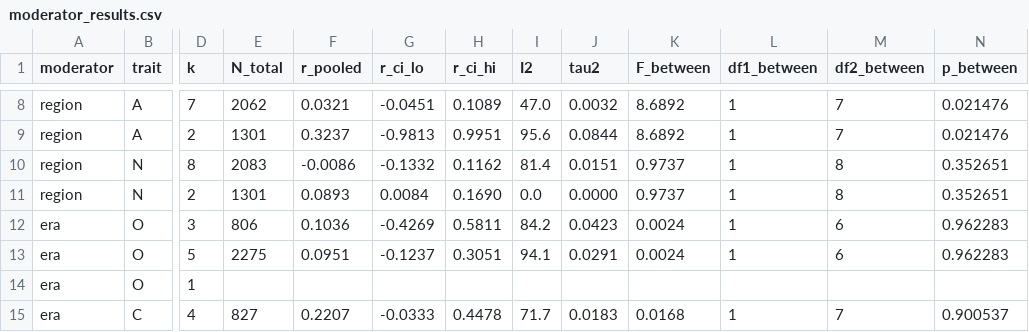
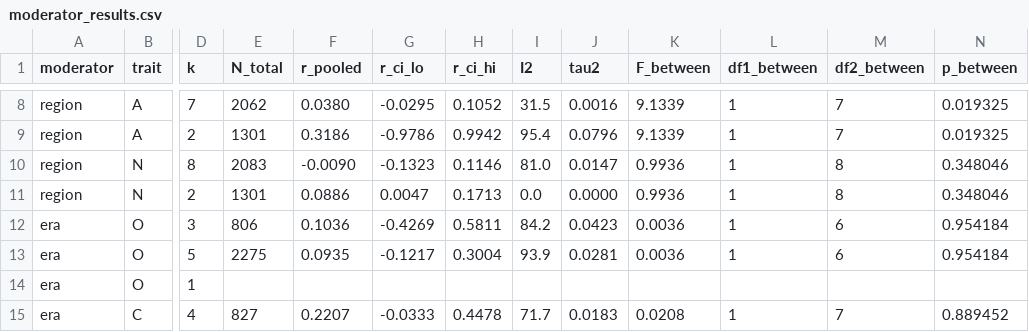
Before and after one commit to etoki/paper, a CSV file: metaanalysis/analysis/moderator_results.csv, drawn as a sheet; only a part is shown, gaps mark what is left out; the diff covers the shown part only; the diff names each change by its address in the sheet, - before the commit and + after, or states it on an @@ line.

```diff
--- a/metaanalysis/analysis/moderator_results.csv
+++ b/metaanalysis/analysis/moderator_results.csv
-F8 (r_pooled): 0.0321
+F8 (r_pooled): 0.0380
-G8 (r_ci_lo): -0.0451
+G8 (r_ci_lo): -0.0295
-H8 (r_ci_hi): 0.1089
+H8 (r_ci_hi): 0.1052
-I8 (I2): 47.0
+I8 (I2): 31.5
-J8 (tau2): 0.0032
+J8 (tau2): 0.0016
-K8:K9 (F_between): 8.6892
+K8:K9 (F_between): 9.1339
-N8:N9 (p_between): 0.021476
+N8:N9 (p_between): 0.019325
-F9 (r_pooled): 0.3237
+F9 (r_pooled): 0.3186
-G9 (r_ci_lo): -0.9813
+G9 (r_ci_lo): -0.9786
-H9 (r_ci_hi): 0.9951
+H9 (r_ci_hi): 0.9942
-I9 (I2): 95.6
+I9 (I2): 95.4
-J9 (tau2): 0.0844
+J9 (tau2): 0.0796
-F10 (r_pooled): -0.0086
+F10 (r_pooled): -0.0090
-G10 (r_ci_lo): -0.1332
+G10 (r_ci_lo): -0.1323
-H10 (r_ci_hi): 0.1162
+H10 (r_ci_hi): 0.1146
-I10 (I2): 81.4
+I10 (I2): 81.0
-J10 (tau2): 0.0151
+J10 (tau2): 0.0147
-K10:K11 (F_between): 0.9737
+K10:K11 (F_between): 0.9936
-N10:N11 (p_between): 0.352651
+N10:N11 (p_between): 0.348046
-F11 (r_pooled): 0.0893
+F11 (r_pooled): 0.0886
-G11 (r_ci_lo): 0.0084
+G11 (r_ci_lo): 0.0047
-H11 (r_ci_hi): 0.1690
+H11 (r_ci_hi): 0.1713
-K12:K13 (F_between): 0.0024
+K12:K13 (F_between): 0.0036
-N12:N13 (p_between): 0.962283
+N12:N13 (p_between): 0.954184
-F13 (r_pooled): 0.0951
+F13 (r_pooled): 0.0935
-G13 (r_ci_lo): -0.1237
+G13 (r_ci_lo): -0.1217
-H13 (r_ci_hi): 0.3051
+H13 (r_ci_hi): 0.3004
-I13 (I2): 94.1
+I13 (I2): 93.9
-J13 (tau2): 0.0291
+J13 (tau2): 0.0281
-K15 (F_between): 0.0168
+K15 (F_between): 0.0208
-N15 (p_between): 0.900537
+N15 (p_between): 0.889452
```
Also changed, not shown: 134 edited cells elsewhere in this file, metaanalysis/analysis/pooling_results.csv, metaanalysis/conference_submissions/ecel/erratum/results/corrected_table1.csv, 42 other files.
